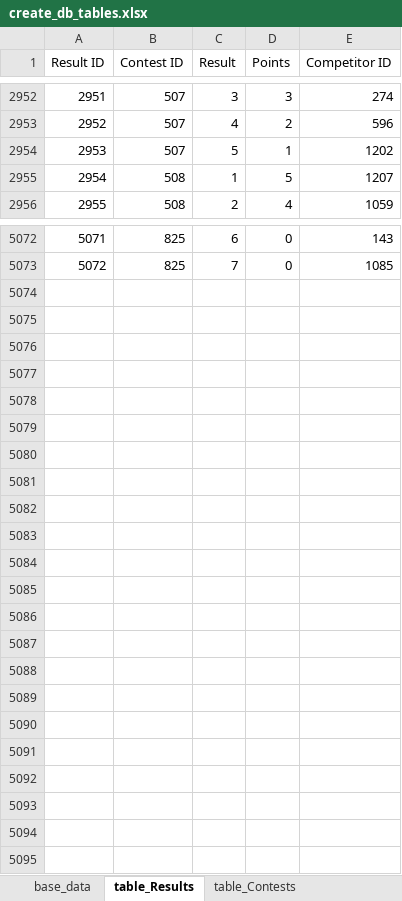
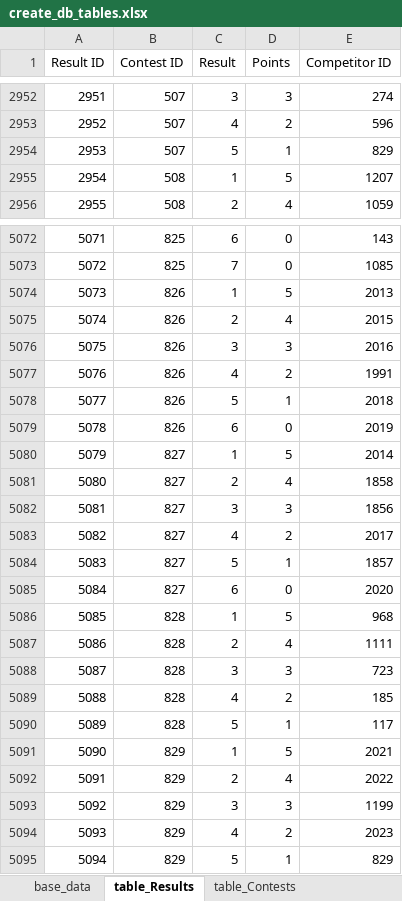
Before and after one commit to CTSTavarney/ctst-dev, an Excel workbook: create_db_tables/create_db_tables.xlsx, sheet table_Results, drawn as a sheet; only a part is shown, gaps mark what is left out; values as stored, in another font and other column widths than the file's, no borders; table styles not drawn; the diff names each change by its address in the sheet, - before the commit and + after, or states it on an @@ line.

Commit message:
2025 Dance N Play + Combined Competitor
Results for 2025 Dance N Play inputted

829 D'Leen Peet and 1202 D'Leene Peete were merged into
829 D'Leene DeBoer
(New last name and two misspellings)

```diff
--- a/create_db_tables/create_db_tables.xlsx (sheet table_Results)
+++ b/create_db_tables/create_db_tables.xlsx (sheet table_Results)
-E2954 (Competitor ID): 1202
+E2954 (Competitor ID): 829
+row 5074: 5073 | 826 | 1 | 5 | 2013
+row 5075: 5074 | 826 | 2 | 4 | 2015
+row 5076: 5075 | 826 | 3 | 3 | 2016
+row 5077: 5076 | 826 | 4 | 2 | 1991
+row 5078: 5077 | 826 | 5 | 1 | 2018
+row 5079: 5078 | 826 | 6 | 0 | 2019
+row 5080: 5079 | 827 | 1 | 5 | 2014
+row 5081: 5080 | 827 | 2 | 4 | 1858
+row 5082: 5081 | 827 | 3 | 3 | 1856
+row 5083: 5082 | 827 | 4 | 2 | 2017
+row 5084: 5083 | 827 | 5 | 1 | 1857
+row 5085: 5084 | 827 | 6 | 0 | 2020
+row 5086: 5085 | 828 | 1 | 5 | 968
+row 5087: 5086 | 828 | 2 | 4 | 1111
+row 5088: 5087 | 828 | 3 | 3 | 723
+row 5089: 5088 | 828 | 4 | 2 | 185
+row 5090: 5089 | 828 | 5 | 1 | 117
+row 5091: 5090 | 829 | 1 | 5 | 2021
+row 5092: 5091 | 829 | 2 | 4 | 2022
+row 5093: 5092 | 829 | 3 | 3 | 1199
+row 5094: 5093 | 829 | 4 | 2 | 2023
+row 5095: 5094 | 829 | 5 | 1 | 829
```
Also changed, not shown: sheet base_data, sheet table_Competitors, sheet table_Contests, sheet table_Events, create_csv_new/power_query.xlsx, 39 other files.
